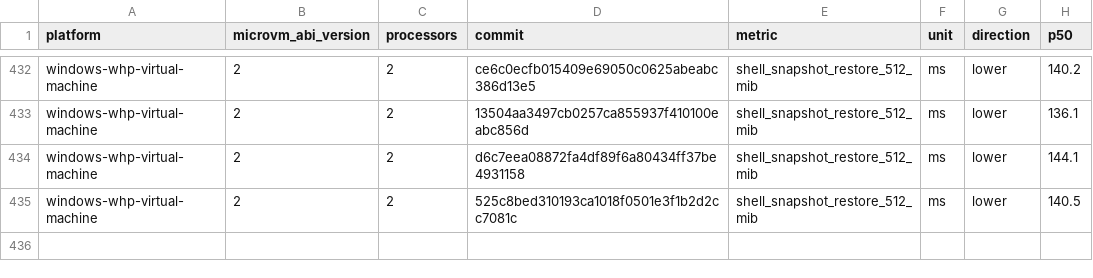
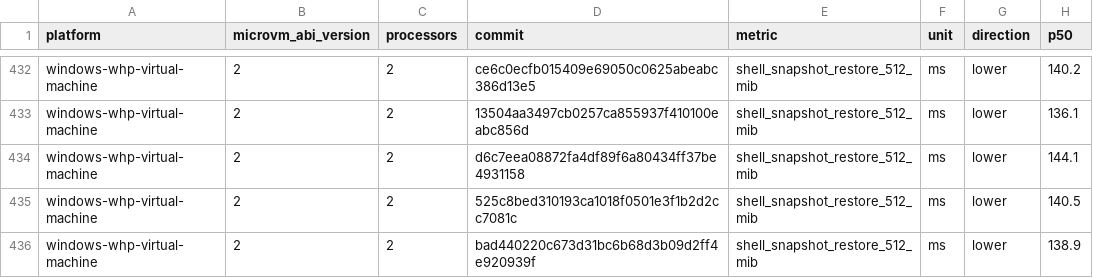
Before and after one commit to microsoft/nvx, a CSV file: data/windows-whp-virtual-machine-microvm-v2-2vcpu.csv, drawn as a sheet; only a part is shown, gaps mark what is left out.

```diff
--- a/data/windows-whp-virtual-machine-microvm-v2-2vcpu.csv
+++ b/data/windows-whp-virtual-machine-microvm-v2-2vcpu.csv
@@ -435 +435,2 @@ windows-whp-virtual-machine,2,2,d6c7eea08872fa4df89f6a80434ff37be4931158,shell_s
 windows-whp-virtual-machine,2,2,525c8bed310193ca1018f0501e3f1b2d2cc7081c,shell_snapshot_restore_512_mib,ms,lower,140.5
+windows-whp-virtual-machine,2,2,bad440220c673d31bc6b68d3b09d2ff4e920939f,shell_snapshot_restore_512_mib,ms,lower,138.9
```
Also changed, not shown: data/linux-kvm-virtual-machine-microvm-v2-2vcpu.csv, data/linux-mshv-virtual-machine-microvm-v2-2vcpu.csv, 9 other files.
